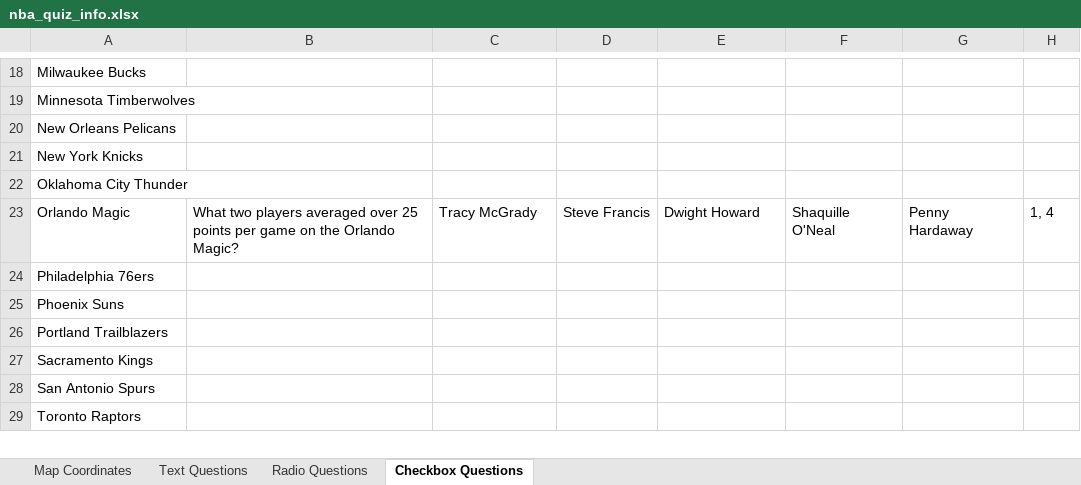
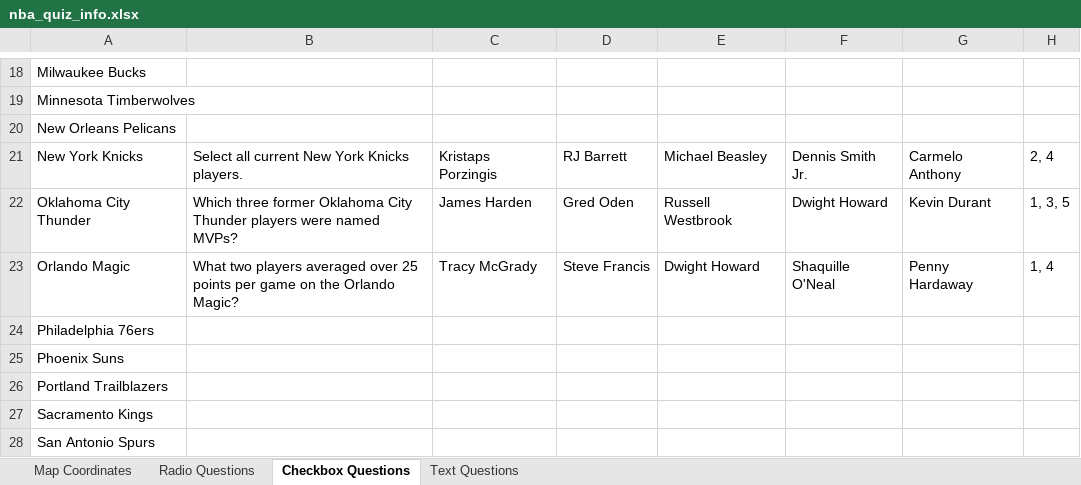
Before and after one commit to beaugoergen/nbaquiz, an Excel workbook: nba_quiz_info.xlsx, sheet Checkbox Questions, drawn as a sheet; only a part is shown, gaps mark what is left out; the shorter side is filled out with more unchanged rows; values as stored, in another font and other column widths than the file's, no borders; the diff covers the shown part only; the diff names each change by its address in the sheet, - before the commit and + after, or states it on an @@ line.

```diff
--- a/nba_quiz_info.xlsx (sheet Checkbox Questions)
+++ b/nba_quiz_info.xlsx (sheet Checkbox Questions)
@@ sheet tab order changed: Map Coordinates | Radio Questions | Checkbox Questions | Text Questions @@
-B21: (empty)
+B21: Select all current New York Knicks players.
-C21: (empty)
+C21: Kristaps Porzingis
-D21: (empty)
+D21: RJ Barrett
-E21: (empty)
+E21: Michael Beasley
-F21: (empty)
+F21: Dennis Smith Jr.
-G21: (empty)
+G21: Carmelo Anthony
-H21: (empty)
+H21: 2, 4
-B22: (empty)
+B22: Which three former Oklahoma City Thunder players were named MVPs?
-C22: (empty)
+C22: James Harden
-D22: (empty)
+D22: Gred Oden
-E22: (empty)
+E22: Russell Westbrook
-F22: (empty)
+F22: Dwight Howard
-G22: (empty)
+G22: Kevin Durant
-H22: (empty)
+H22: 1, 3, 5
```
Also changed, not shown: 57 edited cells elsewhere in this sheet, 39 other files.
